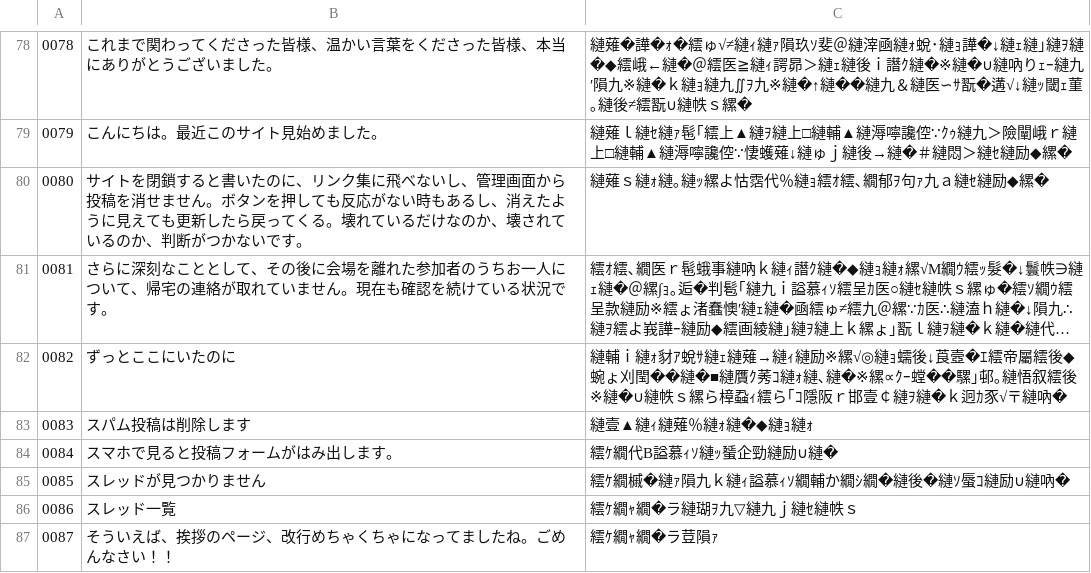
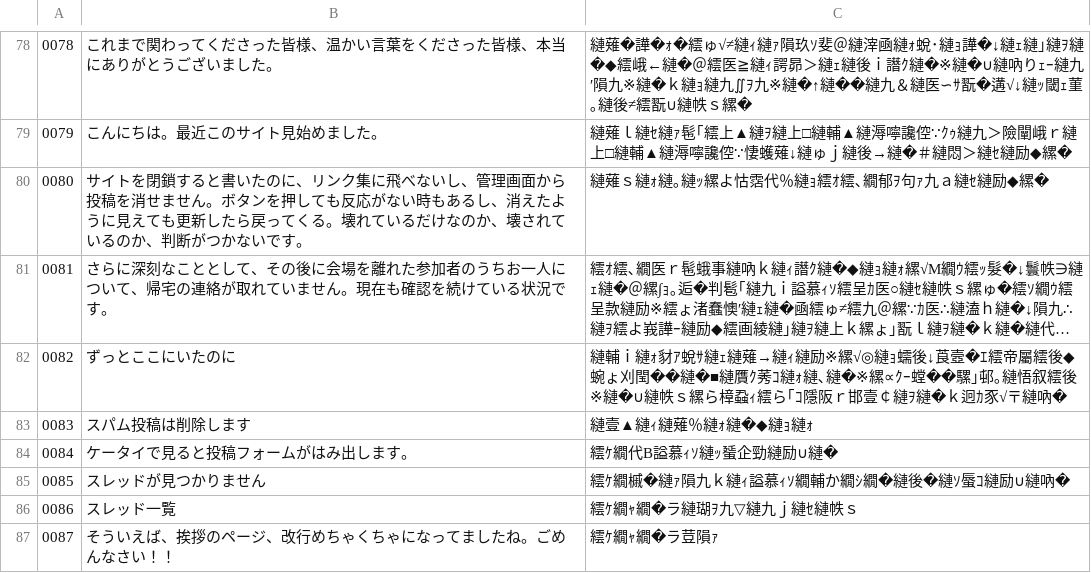
Before and after one commit to nel-yut/arg-first, a TSV file: frontend-app/mapping_preview.tsv, drawn as a sheet; only a part is shown, gaps mark what is left out; long unchanged cells end in …; the diff names each change by its address in the sheet, - before the commit and + after, or states it on an @@ line.

```diff
--- a/frontend-app/mapping_preview.tsv
+++ b/frontend-app/mapping_preview.tsv
-B84: スマホで見ると投稿フォームがはみ出します。
+B84: ケータイで見ると投稿フォームがはみ出します。
```
Also changed, not shown: 8 other files.
